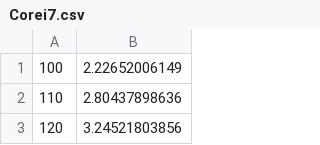
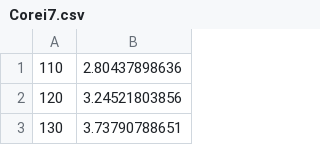
Before and after one commit to hortont424/orbitals, a CSV file: statistics/Corei7.csv, drawn as a sheet; only a part is shown; the shorter side is filled out with more unchanged rows.

```diff
--- a/statistics/Corei7.csv
+++ b/statistics/Corei7.csv
@@ -1,2 +1 @@
-100,2.22652006149
 110,2.80437898636
```
Also changed, not shown: statistics/4890.csv.
